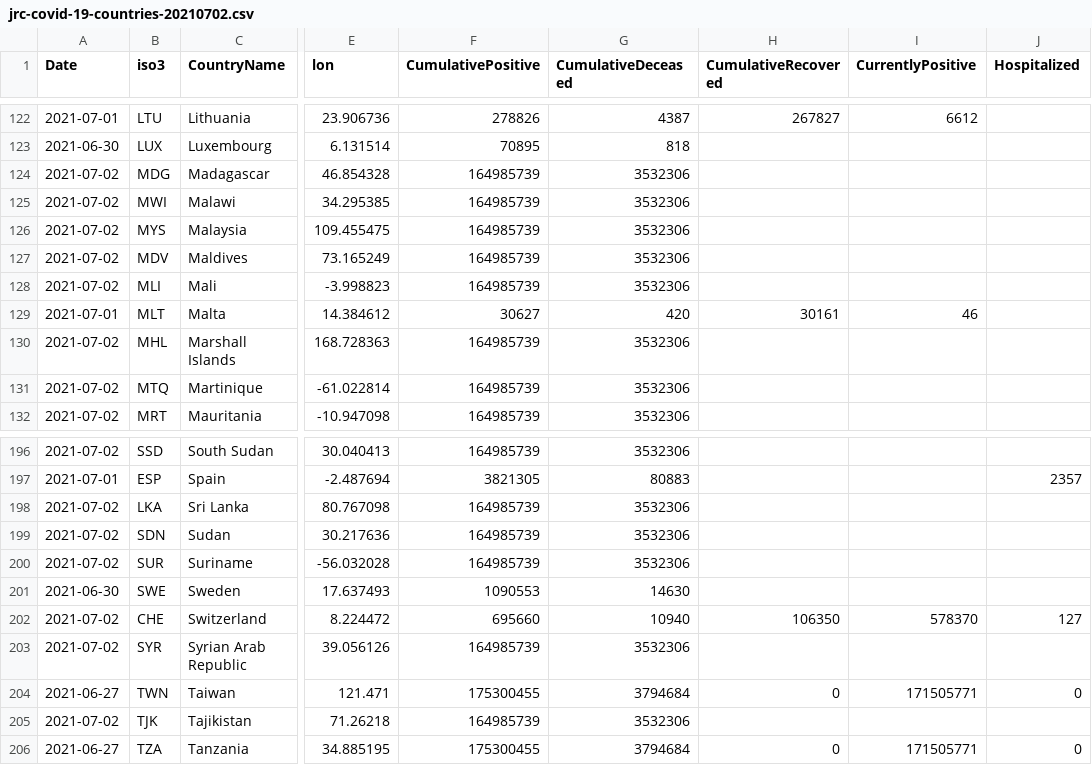
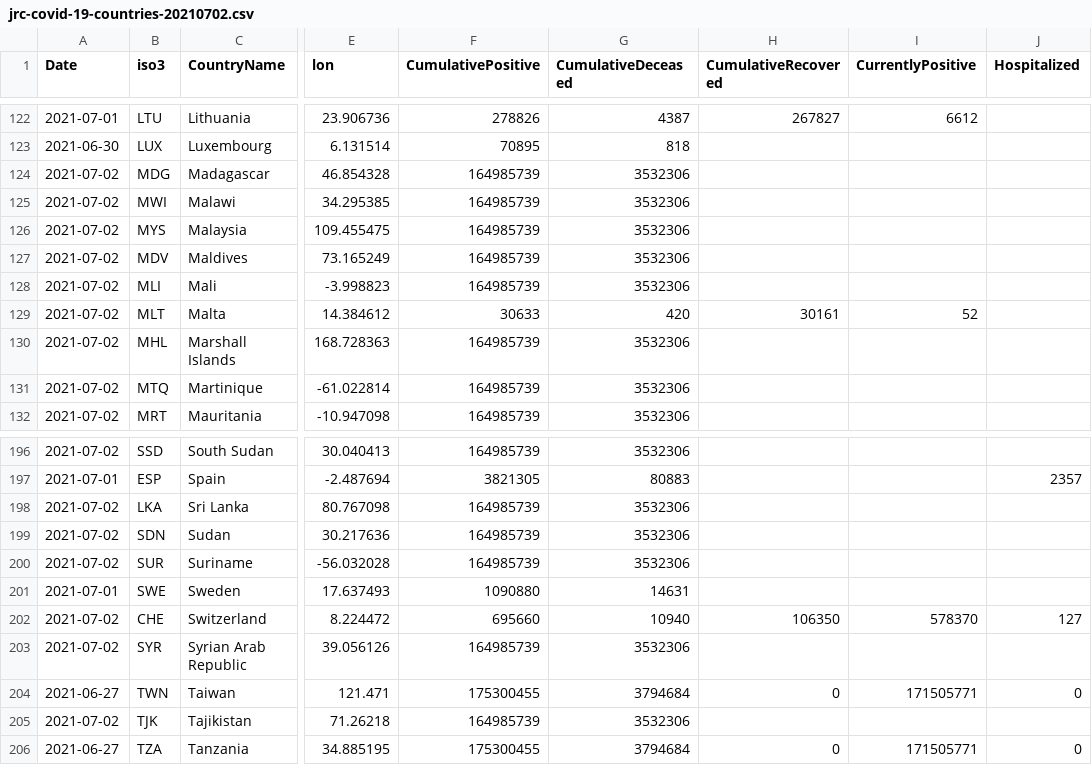
Before and after one commit to nmileva/COVID-19, a CSV file: data-by-country/jrc-covid-19-countries-20210702.csv, drawn as a sheet; only a part is shown, gaps mark what is left out; the diff names each change by its address in the sheet, - before the commit and + after, or states it on an @@ line.

```diff
--- a/data-by-country/jrc-covid-19-countries-20210702.csv
+++ b/data-by-country/jrc-covid-19-countries-20210702.csv
-A129 (Date): 2021-07-01
+A129 (Date): 2021-07-02
-F129 (CumulativePositive): 30627
+F129 (CumulativePositive): 30633
-I129 (CurrentlyPositive): 46
+I129 (CurrentlyPositive): 52
-A201 (Date): 2021-06-30
+A201 (Date): 2021-07-01
-F201 (CumulativePositive): 1090553
+F201 (CumulativePositive): 1090880
-G201 (CumulativeDeceased): 14630
+G201 (CumulativeDeceased): 14631
```
Also changed, not shown: data-by-country/jrc-covid-19-countries-latest.csv, data-of-world/jrc-covid-19-world-latest.csv, 3 other files.
